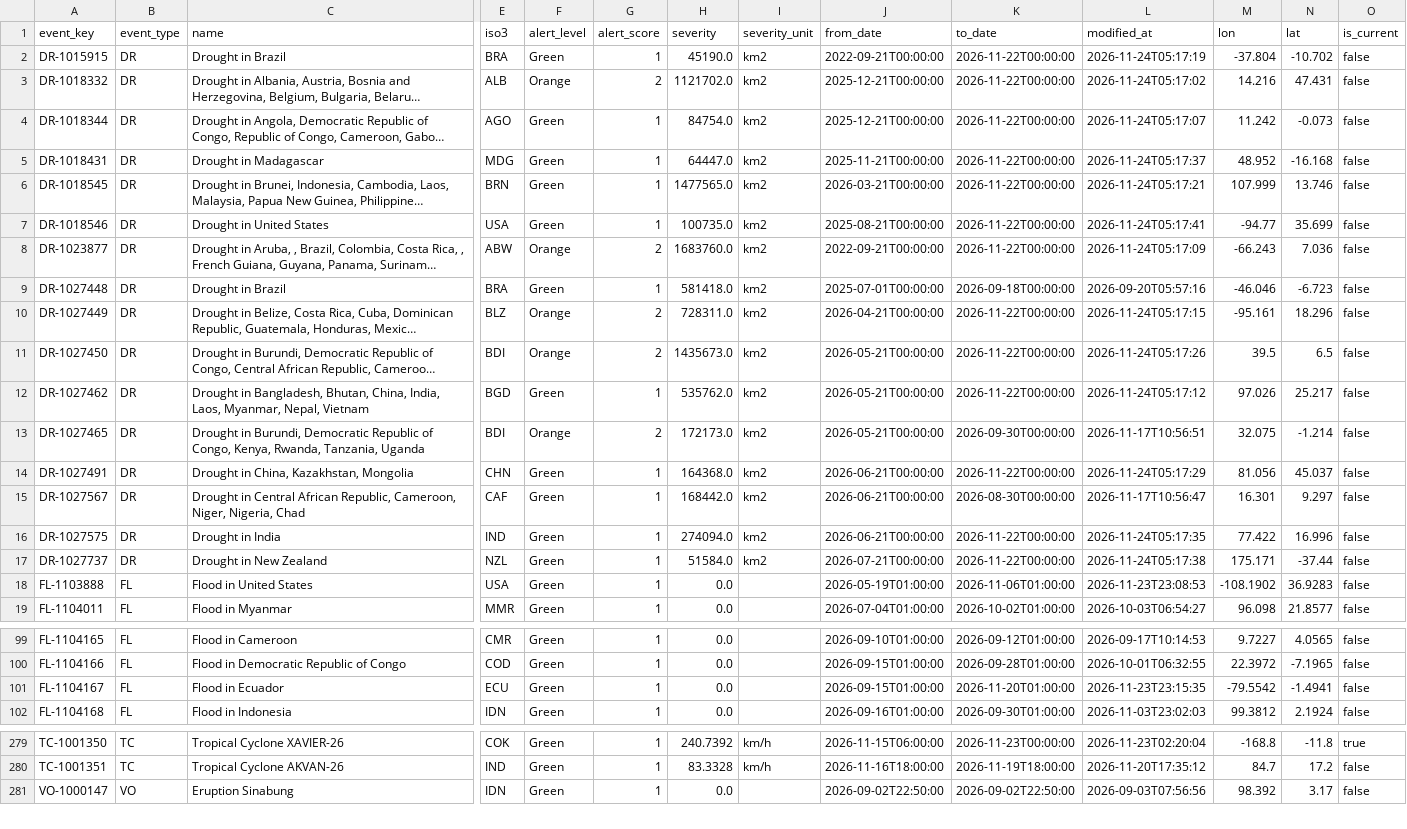
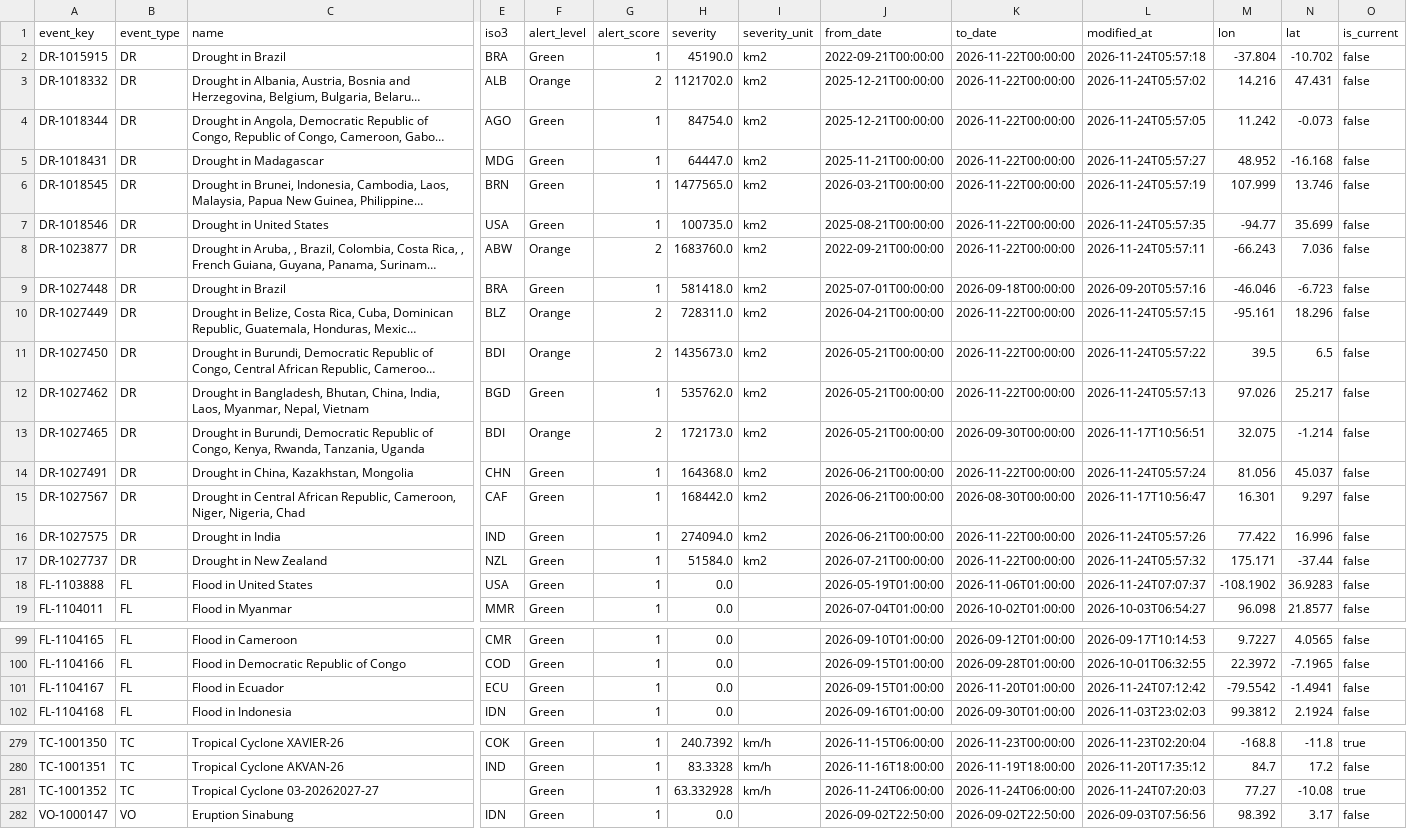
Before and after one commit to 0Ju12/data-projects, a CSV file: warehouse/data/disasters.csv, drawn as a sheet; only a part is shown, gaps mark what is left out; long unchanged cells end in …; rows hold the shown columns only; the diff covers the shown part only; the diff names each change by its address in the sheet, - before the commit and + after, or states it on an @@ line.

```diff
--- a/warehouse/data/disasters.csv
+++ b/warehouse/data/disasters.csv
-L2 (modified_at): 2026-11-24T05:17:19
+L2 (modified_at): 2026-11-24T05:57:18
-L3 (modified_at): 2026-11-24T05:17:02
+L3 (modified_at): 2026-11-24T05:57:02
-L4 (modified_at): 2026-11-24T05:17:07
+L4 (modified_at): 2026-11-24T05:57:05
-L5 (modified_at): 2026-11-24T05:17:37
+L5 (modified_at): 2026-11-24T05:57:27
-L6 (modified_at): 2026-11-24T05:17:21
+L6 (modified_at): 2026-11-24T05:57:19
-L7 (modified_at): 2026-11-24T05:17:41
+L7 (modified_at): 2026-11-24T05:57:35
-L8 (modified_at): 2026-11-24T05:17:09
+L8 (modified_at): 2026-11-24T05:57:11
-L10 (modified_at): 2026-11-24T05:17:15
+L10 (modified_at): 2026-11-24T05:57:15
-L11 (modified_at): 2026-11-24T05:17:26
+L11 (modified_at): 2026-11-24T05:57:22
-L12 (modified_at): 2026-11-24T05:17:12
+L12 (modified_at): 2026-11-24T05:57:13
-L14 (modified_at): 2026-11-24T05:17:29
+L14 (modified_at): 2026-11-24T05:57:24
-L16 (modified_at): 2026-11-24T05:17:35
+L16 (modified_at): 2026-11-24T05:57:26
-L17 (modified_at): 2026-11-24T05:17:38
+L17 (modified_at): 2026-11-24T05:57:32
-L18 (modified_at): 2026-11-23T23:08:53
+L18 (modified_at): 2026-11-24T07:07:37
-L101 (modified_at): 2026-11-23T23:15:35
+L101 (modified_at): 2026-11-24T07:12:42
+row 281: TC-1001352 | TC | Tropical Cyclone 03-20262027-27 |  | Green | 1 | 63.332928 | km/h | 2026-11-24T06:00:00 | 2026-11-24T06:00:00 | 2026-11-24T07:20:03 | 77.27 | -10.08 | true
```
Also changed, not shown: 3 edited cells elsewhere in this file, warehouse/data/jobs_fetch_log.csv, warehouse/runs/history.csv, 14 other files.
